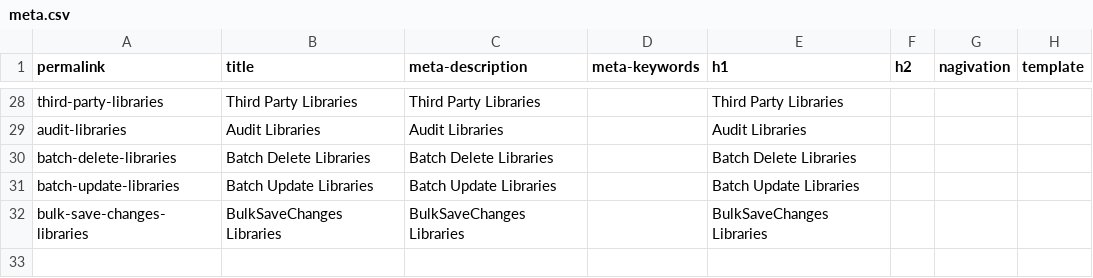
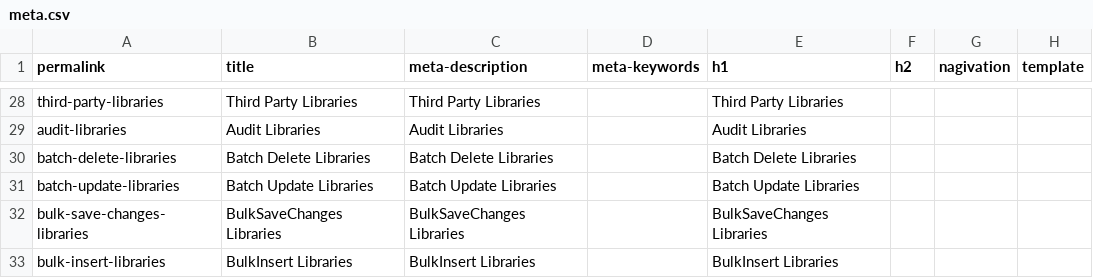
Before and after one commit to zzzprojects/EntityFramework-FAQ, a CSV file: docs/_data/meta.csv, drawn as a sheet; only a part is shown, gaps mark what is left out; the diff names each change by its address in the sheet, - before the commit and + after, or states it on an @@ line.

Commit message:
added bulk insert article

```diff
--- a/docs/_data/meta.csv
+++ b/docs/_data/meta.csv
+row 33: bulk-insert-libraries | BulkInsert Libraries | BulkInsert Libraries |  | BulkInsert Libraries
```
Also changed, not shown: 2 other files.
